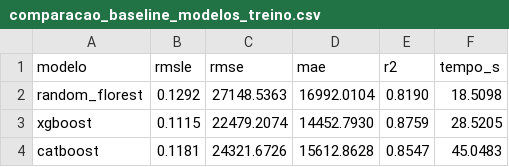
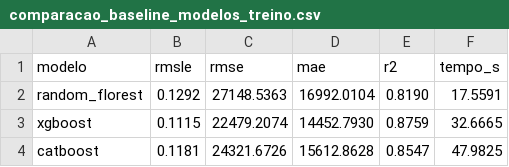
Before and after one commit to AlvesAlbano/ames-housing-aprendizado-maquina, a CSV file: comparacao_baseline_modelos_treino.csv, drawn as a sheet.

```diff
--- a/comparacao_baseline_modelos_treino.csv
+++ b/comparacao_baseline_modelos_treino.csv
@@ -1,4 +1,4 @@
 modelo,rmsle,rmse,mae,r2,tempo_s
-random_florest,0.1292,27148.5363,16992.0104,0.8190,18.5098
-xgboost,0.1115,22479.2074,14452.7930,0.8759,28.5205
-catboost,0.1181,24321.6726,15612.8628,0.8547,45.0483
+random_florest,0.1292,27148.5363,16992.0104,0.8190,17.5591
+xgboost,0.1115,22479.2074,14452.7930,0.8759,32.6665
+catboost,0.1181,24321.6726,15612.8628,0.8547,47.9825
```
Also changed, not shown: catboost_info/time_left.tsv, 11 other files.
